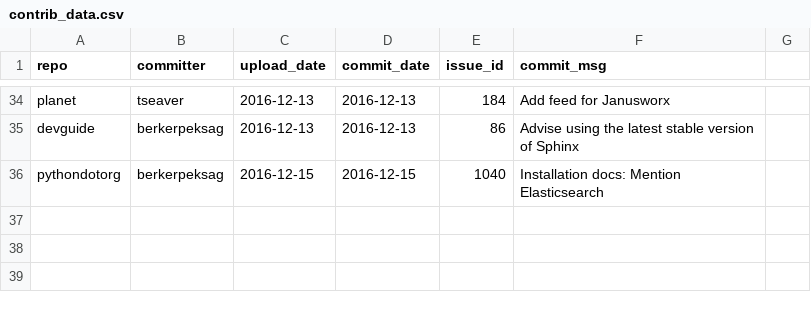
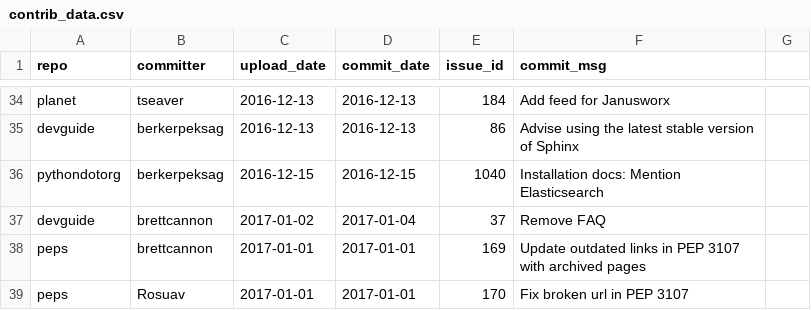
Before and after one commit to Mariatta/mariatta-archived, a CSV file: contrib_data.csv, drawn as a sheet; only a part is shown, gaps mark what is left out.

Commit message:
Made commits to devguide and peps

```diff
--- a/contrib_data.csv
+++ b/contrib_data.csv
@@ -36 +36,4 @@ devguide,berkerpeksag,2016-12-13,2016-12-13,86,Advise using the latest stable ve
 pythondotorg,berkerpeksag,2016-12-15,2016-12-15,1040,Installation docs: Mention Elasticsearch
+devguide,brettcannon,2017-01-02,2017-01-04,37,Remove FAQ
+peps,brettcannon,2017-01-01,2017-01-01,169,Update outdated links in PEP 3107 with archived pages
+peps,Rosuav,2017-01-01,2017-01-01,170,Fix broken url in PEP 3107
```
Also changed, not shown: 1 other file.
